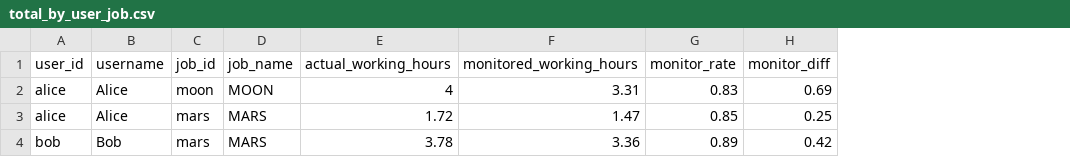
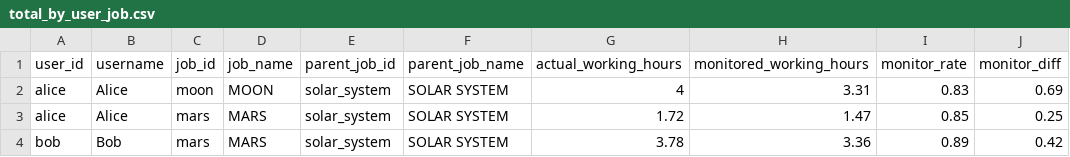
Before and after one commit to kurusugawa-computer/annowork-cli, a CSV file: docs/command_reference/annofab/reshape_working_hours/total_by_user_job.csv, drawn as a sheet; the diff names each change by its address in the sheet, - before the commit and + after, or states it on an @@ line.

```diff
--- a/docs/command_reference/annofab/reshape_working_hours/total_by_user_job.csv
+++ b/docs/command_reference/annofab/reshape_working_hours/total_by_user_job.csv
+column E (parent_job_id), rows 2-4: all solar_system
+column F (parent_job_name), rows 2-4: all SOLAR SYSTEM
```
Also changed, not shown: docs/command_reference/annofab/reshape_working_hours/list_by_date_user_job.csv.
